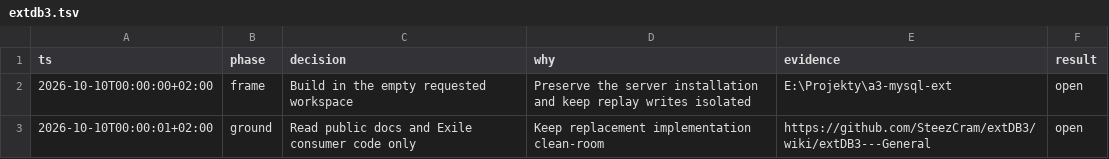
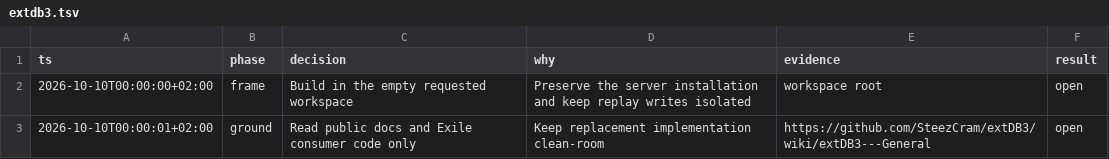
Before and after one commit to Nerexis/a3-mysql-ext, a TSV file: .audit/extdb3.tsv, drawn as a sheet.

```diff
--- a/.audit/extdb3.tsv
+++ b/.audit/extdb3.tsv
@@ -1,3 +1,3 @@
 ts	phase	decision	why	evidence	result
-2026-10-10T00:00:00+02:00	frame	Build in the empty requested workspace	Preserve the server installation and keep replay writes isolated	E:\Projekty\a3-mysql-ext	open
+2026-10-10T00:00:00+02:00	frame	Build in the empty requested workspace	Preserve the server installation and keep replay writes isolated	workspace root	open
 2026-10-10T00:00:01+02:00	ground	Read public docs and Exile consumer code only	Keep replacement implementation clean-room	https://github.com/SteezCram/extDB3/wiki/extDB3---General	open
```
Also changed, not shown: 35 other files.
